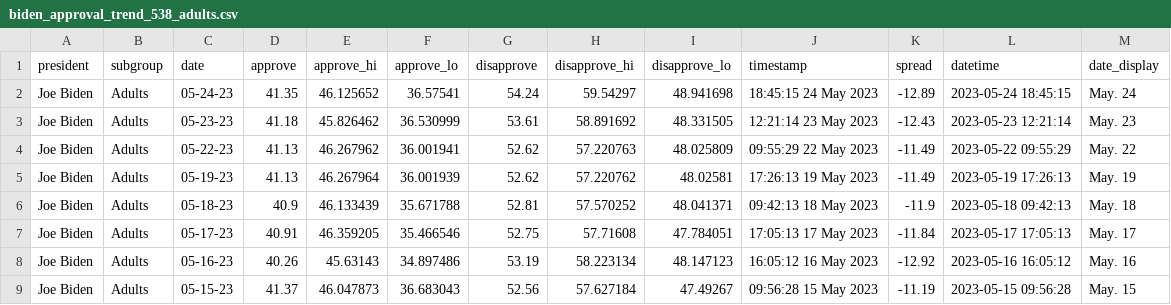
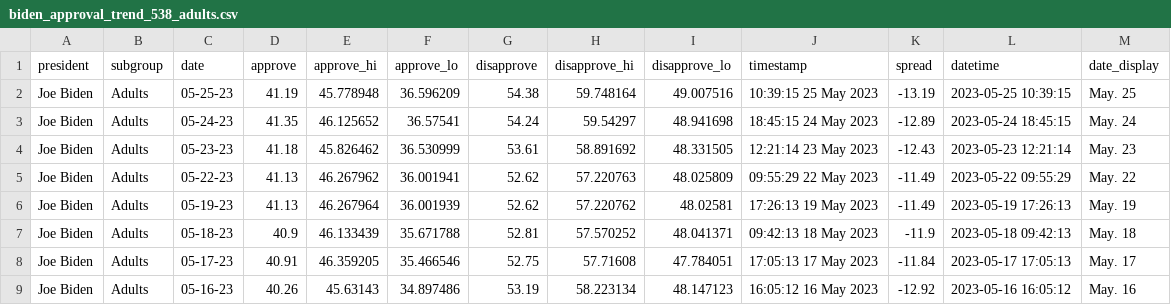
Before and after one commit to gridviz/biden-polls, a CSV file: data/processed/biden_approval_trend_538_adults.csv, drawn as a sheet; only a part is shown; the shorter side is filled out with more unchanged rows.

```diff
--- a/data/processed/biden_approval_trend_538_adults.csv
+++ b/data/processed/biden_approval_trend_538_adults.csv
@@ -1,2 +1,3 @@
 president,subgroup,date,approve,approve_hi,approve_lo,disapprove,disapprove_hi,disapprove_lo,timestamp,spread,datetime,date_display
+Joe Biden,Adults,05-25-23,41.19,45.778948,36.596209,54.38,59.748164,49.007516,10:39:15 25 May 2023,-13.19,2023-05-25 10:39:15,May. 25
 Joe Biden,Adults,05-24-23,41.35,46.125652,36.57541,54.24,59.54297,48.941698,18:45:15 24 May 2023,-12.89,2023-05-24 18:45:15,May. 24
```
Also changed, not shown: data/processed/biden_approval_trend_538_all_polls.csv, data/processed/biden_approval_trend_538_latest_adults.csv, 3 other files.
